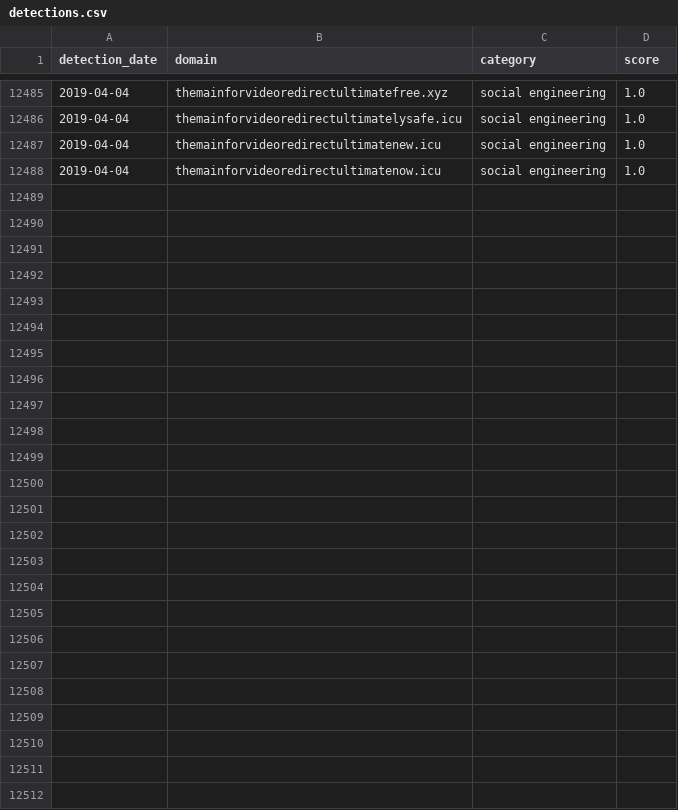
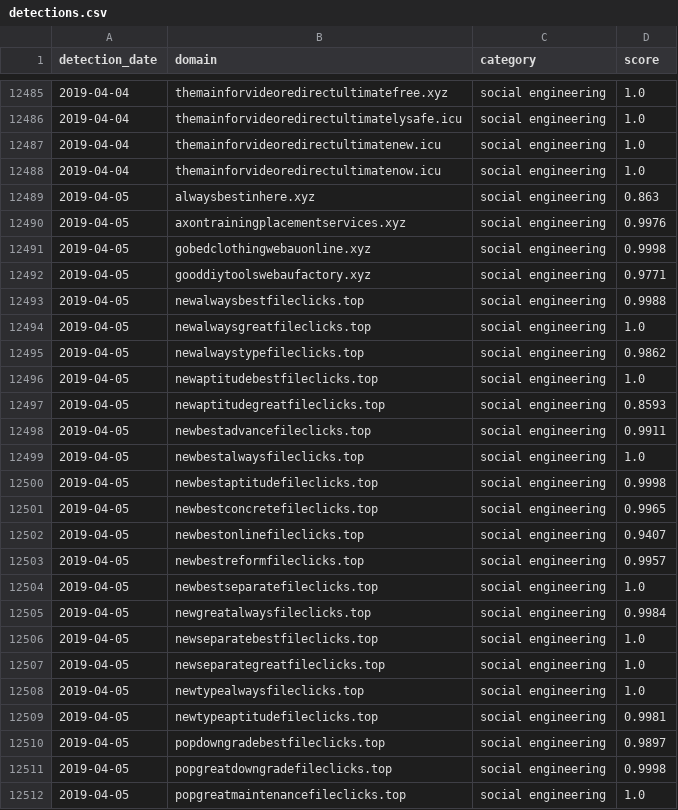
Before and after one commit to patternex/patternex-feed, a CSV file: detections.csv, drawn as a sheet; only a part is shown, gaps mark what is left out.

Commit message:
Adding new detections on 2019-04-05

```diff
--- a/detections.csv
+++ b/detections.csv
@@ -12488 +12488,25 @@ detection_date,domain,category,score
 2019-04-04,themainforvideoredirectultimatenow.icu,social engineering,1.0
+2019-04-05,alwaysbestinhere.xyz,social engineering,0.863
+2019-04-05,axontrainingplacementservices.xyz,social engineering,0.9976
+2019-04-05,gobedclothingwebauonline.xyz,social engineering,0.9998
+2019-04-05,gooddiytoolswebaufactory.xyz,social engineering,0.9771
+2019-04-05,newalwaysbestfileclicks.top,social engineering,0.9988
+2019-04-05,newalwaysgreatfileclicks.top,social engineering,1.0
+2019-04-05,newalwaystypefileclicks.top,social engineering,0.9862
+2019-04-05,newaptitudebestfileclicks.top,social engineering,1.0
+2019-04-05,newaptitudegreatfileclicks.top,social engineering,0.8593
+2019-04-05,newbestadvancefileclicks.top,social engineering,0.9911
+2019-04-05,newbestalwaysfileclicks.top,social engineering,1.0
+2019-04-05,newbestaptitudefileclicks.top,social engineering,0.9998
+2019-04-05,newbestconcretefileclicks.top,social engineering,0.9965
+2019-04-05,newbestonlinefileclicks.top,social engineering,0.9407
+2019-04-05,newbestreformfileclicks.top,social engineering,0.9957
+2019-04-05,newbestseparatefileclicks.top,social engineering,1.0
+2019-04-05,newgreatalwaysfileclicks.top,social engineering,0.9984
+2019-04-05,newseparatebestfileclicks.top,social engineering,1.0
+2019-04-05,newseparategreatfileclicks.top,social engineering,1.0
+2019-04-05,newtypealwaysfileclicks.top,social engineering,1.0
+2019-04-05,newtypeaptitudefileclicks.top,social engineering,0.9981
+2019-04-05,popdowngradebestfileclicks.top,social engineering,0.9897
+2019-04-05,popgreatdowngradefileclicks.top,social engineering,0.9998
+2019-04-05,popgreatmaintenancefileclicks.top,social engineering,1.0
```
